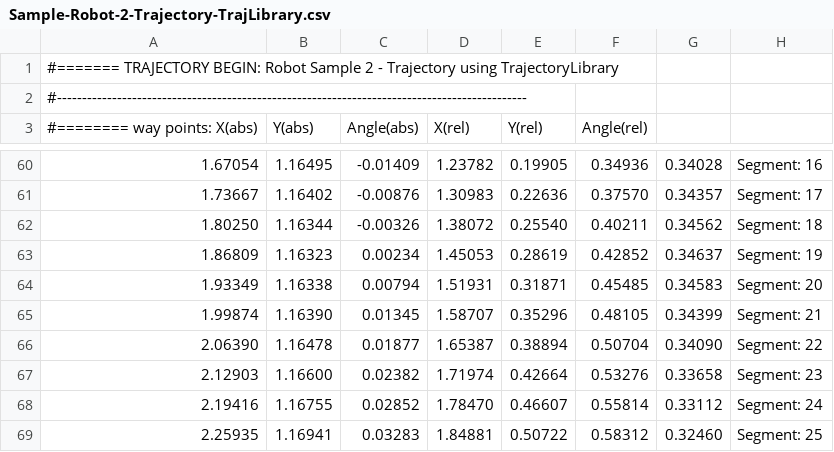
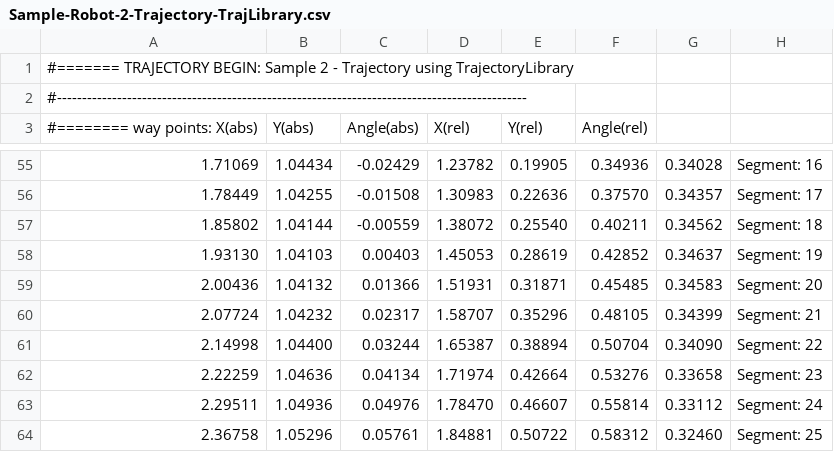
Before and after one commit to jsimpso81/WPIlibMathLabVIEW_Examples, a CSV file: FRC_Traj_Robot_Sample_2/Sample-Robot-2-Trajectory-TrajLibrary.csv, drawn as a sheet; only a part is shown, gaps mark what is left out; the diff covers the shown part only.

Commit message:
update sample trajectories to match tuning and add xml config file

```diff
--- a/FRC_Traj_Robot_Sample_2/Sample-Robot-2-Trajectory-TrajLibrary.csv
+++ b/FRC_Traj_Robot_Sample_2/Sample-Robot-2-Trajectory-TrajLibrary.csv
@@ -1,2 +1,2 @@
-#======= TRAJECTORY BEGIN: Robot Sample 2 - Trajectory using TrajectoryLibrary
+#======= TRAJECTORY BEGIN: Sample 2 - Trajectory using TrajectoryLibrary
 #----------------------------------------------------------------------------------------------
@@ -60,10 +55,10 @@
-   1.67054,    1.16495,   -0.01409,    1.23782,    0.19905,    0.34936,    0.34028,Segment:  16
-   1.73667,    1.16402,   -0.00876,    1.30983,    0.22636,    0.37570,    0.34357,Segment:  17
-   1.80250,    1.16344,   -0.00326,    1.38072,    0.25540,    0.40211,    0.34562,Segment:  18
-   1.86809,    1.16323,    0.00234,    1.45053,    0.28619,    0.42852,    0.34637,Segment:  19
-   1.93349,    1.16338,    0.00794,    1.51931,    0.31871,    0.45485,    0.34583,Segment:  20
-   1.99874,    1.16390,    0.01345,    1.58707,    0.35296,    0.48105,    0.34399,Segment:  21
-   2.06390,    1.16478,    0.01877,    1.65387,    0.38894,    0.50704,    0.34090,Segment:  22
-   2.12903,    1.16600,    0.02382,    1.71974,    0.42664,    0.53276,    0.33658,Segment:  23
-   2.19416,    1.16755,    0.02852,    1.78470,    0.46607,    0.55814,    0.33112,Segment:  24
-   2.25935,    1.16941,    0.03283,    1.84881,    0.50722,    0.58312,    0.32460,Segment:  25
+   1.71069,    1.04434,   -0.02429,    1.23782,    0.19905,    0.34936,    0.34028,Segment:  16
+   1.78449,    1.04255,   -0.01508,    1.30983,    0.22636,    0.37570,    0.34357,Segment:  17
+   1.85802,    1.04144,   -0.00559,    1.38072,    0.25540,    0.40211,    0.34562,Segment:  18
+   1.93130,    1.04103,    0.00403,    1.45053,    0.28619,    0.42852,    0.34637,Segment:  19
+   2.00436,    1.04132,    0.01366,    1.51931,    0.31871,    0.45485,    0.34583,Segment:  20
+   2.07724,    1.04232,    0.02317,    1.58707,    0.35296,    0.48105,    0.34399,Segment:  21
+   2.14998,    1.04400,    0.03244,    1.65387,    0.38894,    0.50704,    0.34090,Segment:  22
+   2.22259,    1.04636,    0.04134,    1.71974,    0.42664,    0.53276,    0.33658,Segment:  23
+   2.29511,    1.04936,    0.04976,    1.78470,    0.46607,    0.55814,    0.33112,Segment:  24
+   2.36758,    1.05296,    0.05761,    1.84881,    0.50722,    0.58312,    0.32460,Segment:  25
```
Also changed, not shown: 5 removed rows and 142 edited cells elsewhere in this file, 24 other files.
